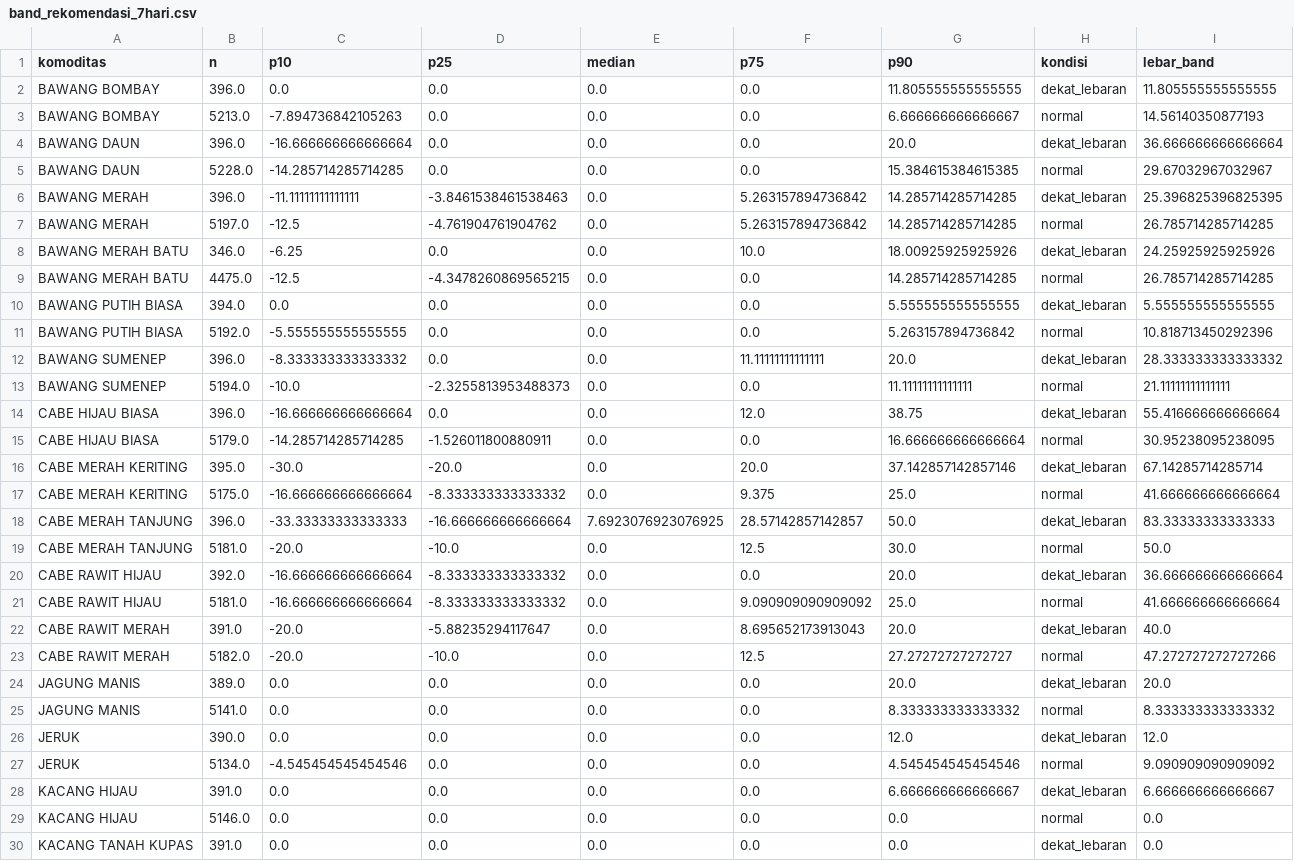
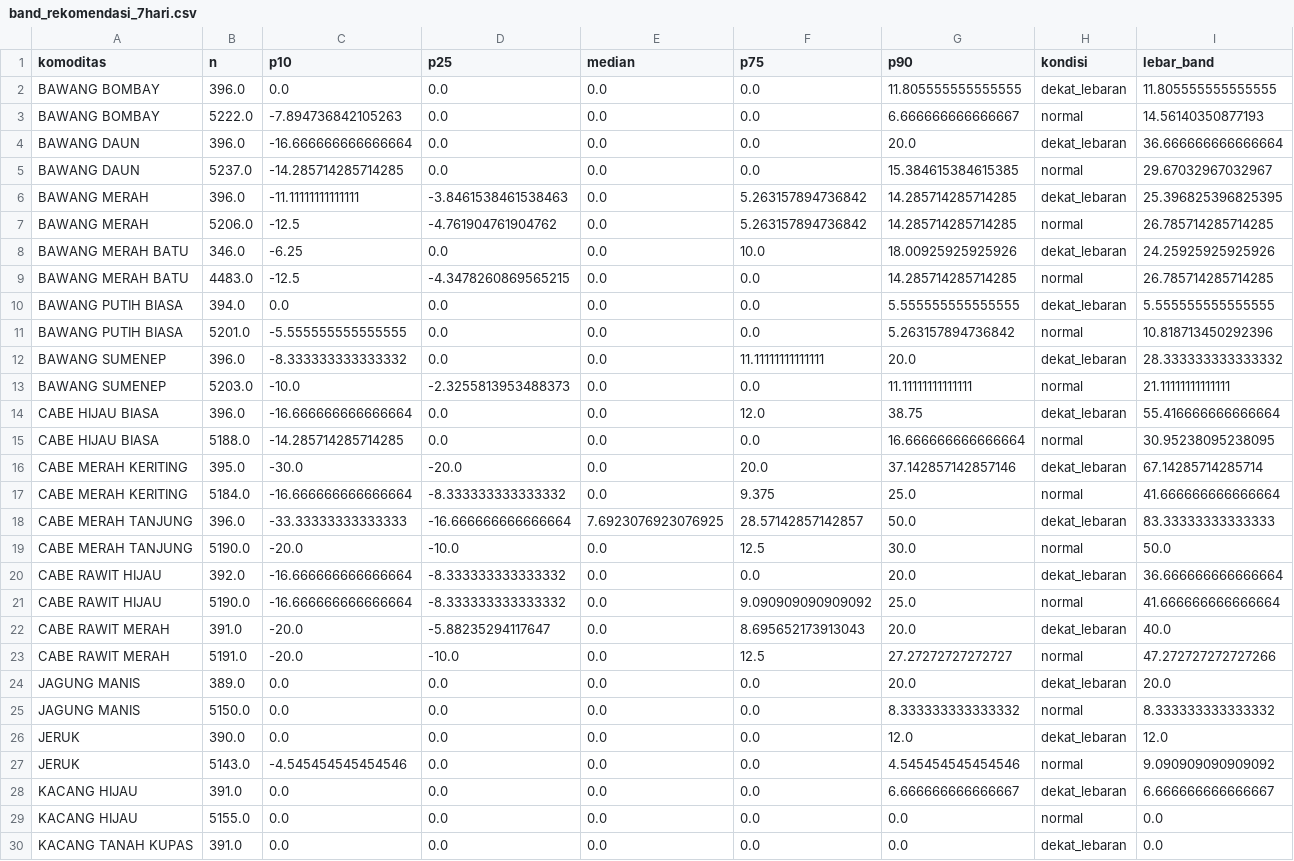
Before and after one commit to Hafizhputra27/example_scrap, a CSV file: models/band_rekomendasi_7hari.csv, drawn as a sheet; only a part is shown; the diff covers the shown part only.

```diff
--- a/models/band_rekomendasi_7hari.csv
+++ b/models/band_rekomendasi_7hari.csv
@@ -2,29 +2,29 @@ komoditas,n,p10,p25,median,p75,p90,kondisi,lebar_band
 BAWANG BOMBAY,396.0,0.0,0.0,0.0,0.0,11.805555555555555,dekat_lebaran,11.805555555555555
-BAWANG BOMBAY,5213.0,-7.894736842105263,0.0,0.0,0.0,6.666666666666667,normal,14.56140350877193
+BAWANG BOMBAY,5222.0,-7.894736842105263,0.0,0.0,0.0,6.666666666666667,normal,14.56140350877193
 BAWANG DAUN,396.0,-16.666666666666664,0.0,0.0,0.0,20.0,dekat_lebaran,36.666666666666664
-BAWANG DAUN,5228.0,-14.285714285714285,0.0,0.0,0.0,15.384615384615385,normal,29.67032967032967
+BAWANG DAUN,5237.0,-14.285714285714285,0.0,0.0,0.0,15.384615384615385,normal,29.67032967032967
 BAWANG MERAH,396.0,-11.11111111111111,-3.8461538461538463,0.0,5.263157894736842,14.285714285714285,dekat_lebaran,25.396825396825395
-BAWANG MERAH,5197.0,-12.5,-4.761904761904762,0.0,5.263157894736842,14.285714285714285,normal,26.785714285714285
+BAWANG MERAH,5206.0,-12.5,-4.761904761904762,0.0,5.263157894736842,14.285714285714285,normal,26.785714285714285
 BAWANG MERAH BATU,346.0,-6.25,0.0,0.0,10.0,18.00925925925926,dekat_lebaran,24.25925925925926
-BAWANG MERAH BATU,4475.0,-12.5,-4.3478260869565215,0.0,0.0,14.285714285714285,normal,26.785714285714285
+BAWANG MERAH BATU,4483.0,-12.5,-4.3478260869565215,0.0,0.0,14.285714285714285,normal,26.785714285714285
 BAWANG PUTIH BIASA,394.0,0.0,0.0,0.0,0.0,5.555555555555555,dekat_lebaran,5.555555555555555
-BAWANG PUTIH BIASA,5192.0,-5.555555555555555,0.0,0.0,0.0,5.263157894736842,normal,10.818713450292396
+BAWANG PUTIH BIASA,5201.0,-5.555555555555555,0.0,0.0,0.0,5.263157894736842,normal,10.818713450292396
 BAWANG SUMENEP,396.0,-8.333333333333332,0.0,0.0,11.11111111111111,20.0,dekat_lebaran,28.333333333333332
-BAWANG SUMENEP,5194.0,-10.0,-2.3255813953488373,0.0,0.0,11.11111111111111,normal,21.11111111111111
+BAWANG SUMENEP,5203.0,-10.0,-2.3255813953488373,0.0,0.0,11.11111111111111,normal,21.11111111111111
 CABE HIJAU BIASA,396.0,-16.666666666666664,0.0,0.0,12.0,38.75,dekat_lebaran,55.416666666666664
-CABE HIJAU BIASA,5179.0,-14.285714285714285,-1.526011800880911,0.0,0.0,16.666666666666664,normal,30.95238095238095
+CABE HIJAU BIASA,5188.0,-14.285714285714285,0.0,0.0,0.0,16.666666666666664,normal,30.95238095238095
 CABE MERAH KERITING,395.0,-30.0,-20.0,0.0,20.0,37.142857142857146,dekat_lebaran,67.14285714285714
-CABE MERAH KERITING,5175.0,-16.666666666666664,-8.333333333333332,0.0,9.375,25.0,normal,41.666666666666664
+CABE MERAH KERITING,5184.0,-16.666666666666664,-8.333333333333332,0.0,9.375,25.0,normal,41.666666666666664
 CABE MERAH TANJUNG,396.0,-33.33333333333333,-16.666666666666664,7.6923076923076925,28.57142857142857,50.0,dekat_lebaran,83.33333333333333
-CABE MERAH TANJUNG,5181.0,-20.0,-10.0,0.0,12.5,30.0,normal,50.0
+CABE MERAH TANJUNG,5190.0,-20.0,-10.0,0.0,12.5,30.0,normal,50.0
 CABE RAWIT HIJAU,392.0,-16.666666666666664,-8.333333333333332,0.0,0.0,20.0,dekat_lebaran,36.666666666666664
-CABE RAWIT HIJAU,5181.0,-16.666666666666664,-8.333333333333332,0.0,9.090909090909092,25.0,normal,41.666666666666664
+CABE RAWIT HIJAU,5190.0,-16.666666666666664,-8.333333333333332,0.0,9.090909090909092,25.0,normal,41.666666666666664
 CABE RAWIT MERAH,391.0,-20.0,-5.88235294117647,0.0,8.695652173913043,20.0,dekat_lebaran,40.0
-CABE RAWIT MERAH,5182.0,-20.0,-10.0,0.0,12.5,27.27272727272727,normal,47.272727272727266
+CABE RAWIT MERAH,5191.0,-20.0,-10.0,0.0,12.5,27.27272727272727,normal,47.272727272727266
 JAGUNG MANIS,389.0,0.0,0.0,0.0,0.0,20.0,dekat_lebaran,20.0
-JAGUNG MANIS,5141.0,0.0,0.0,0.0,0.0,8.333333333333332,normal,8.333333333333332
+JAGUNG MANIS,5150.0,0.0,0.0,0.0,0.0,8.333333333333332,normal,8.333333333333332
 JERUK,390.0,0.0,0.0,0.0,0.0,12.0,dekat_lebaran,12.0
-JERUK,5134.0,-4.545454545454546,0.0,0.0,0.0,4.545454545454546,normal,9.090909090909092
+JERUK,5143.0,-4.545454545454546,0.0,0.0,0.0,4.545454545454546,normal,9.090909090909092
 KACANG HIJAU,391.0,0.0,0.0,0.0,0.0,6.666666666666667,dekat_lebaran,6.666666666666667
-KACANG HIJAU,5146.0,0.0,0.0,0.0,0.0,0.0,normal,0.0
+KACANG HIJAU,5155.0,0.0,0.0,0.0,0.0,0.0,normal,0.0
 KACANG TANAH KUPAS,391.0,0.0,0.0,0.0,0.0,0.0,dekat_lebaran,0.0
```
Also changed, not shown: 12 edited cells elsewhere in this file, data/processed/cuaca_9_pasar.csv, data/processed/kurs_usd_idr.csv, 18 other files.
